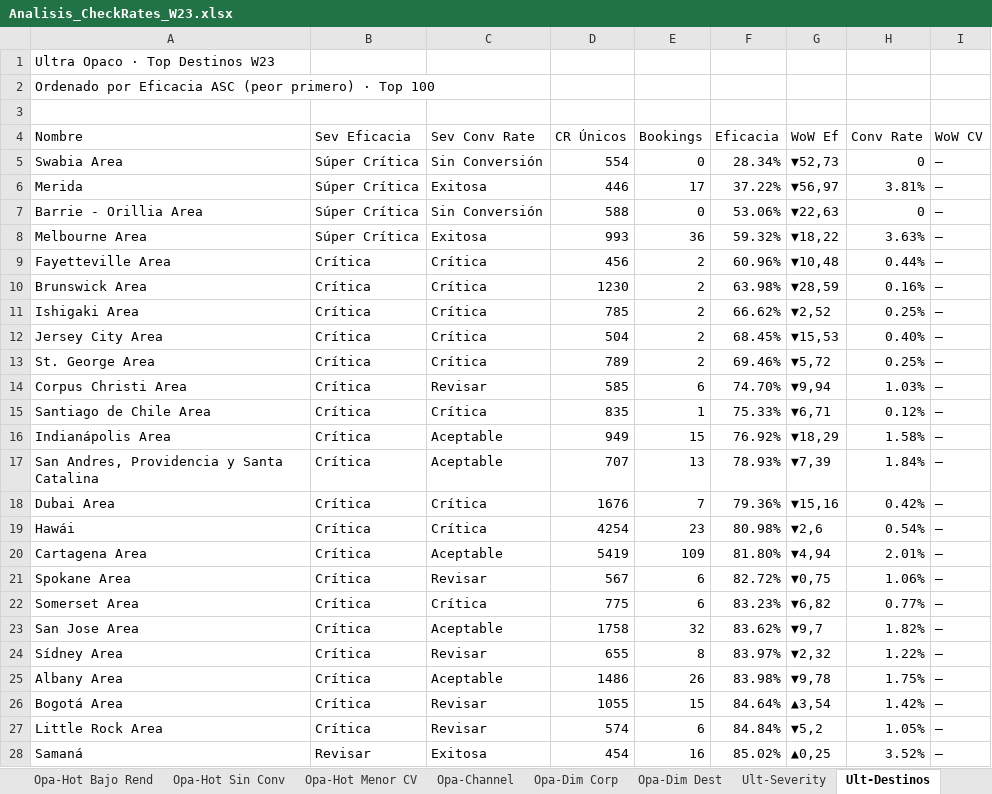
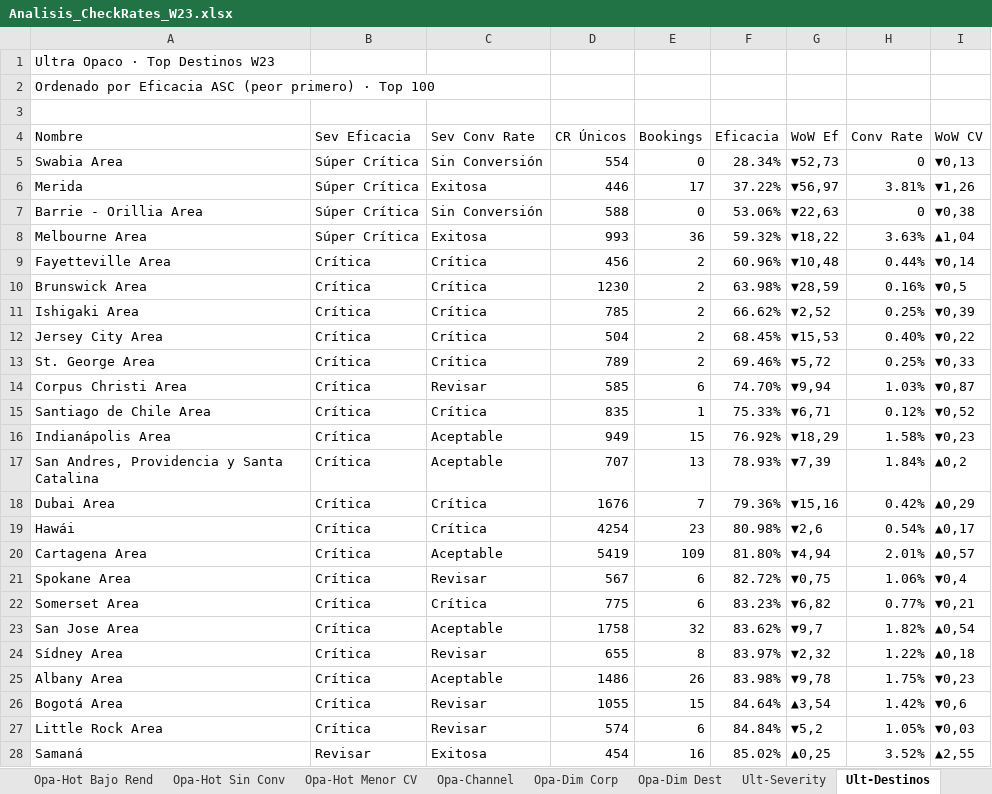
Before and after one commit to federicochurches/Price, an Excel workbook: checkrates/week-23/Analisis_CheckRates_W23.xlsx, sheet Ult-Destinos, drawn as a sheet; only a part is shown; values as stored, in another font and other column widths than the file's, no cell formats; the diff covers the shown part only; the diff names each change by its address in the sheet, - before the commit and + after, or states it on an @@ line.

```diff
--- a/checkrates/week-23/Analisis_CheckRates_W23.xlsx (sheet Ult-Destinos)
+++ b/checkrates/week-23/Analisis_CheckRates_W23.xlsx (sheet Ult-Destinos)
-I5 (WoW CV): —
+I5 (WoW CV): ▼0,13
-I6 (WoW CV): —
+I6 (WoW CV): ▼1,26
-I7 (WoW CV): —
+I7 (WoW CV): ▼0,38
-I8 (WoW CV): —
+I8 (WoW CV): ▲1,04
-I9 (WoW CV): —
+I9 (WoW CV): ▼0,14
-I10 (WoW CV): —
+I10 (WoW CV): ▼0,5
-I11 (WoW CV): —
+I11 (WoW CV): ▼0,39
-I12 (WoW CV): —
+I12 (WoW CV): ▼0,22
-I13 (WoW CV): —
+I13 (WoW CV): ▼0,33
-I14 (WoW CV): —
+I14 (WoW CV): ▼0,87
-I15 (WoW CV): —
+I15 (WoW CV): ▼0,52
-I16 (WoW CV): —
+I16 (WoW CV): ▼0,23
-I17 (WoW CV): —
+I17 (WoW CV): ▲0,2
-I18 (WoW CV): —
+I18 (WoW CV): ▲0,29
-I19 (WoW CV): —
+I19 (WoW CV): ▲0,17
-I20 (WoW CV): —
+I20 (WoW CV): ▲0,57
-I21 (WoW CV): —
+I21 (WoW CV): ▼0,4
-I22 (WoW CV): —
+I22 (WoW CV): ▼0,21
-I23 (WoW CV): —
+I23 (WoW CV): ▲0,54
-I24 (WoW CV): —
+I24 (WoW CV): ▲0,18
-I25 (WoW CV): —
+I25 (WoW CV): ▼0,23
-I26 (WoW CV): —
+I26 (WoW CV): ▼0,6
-I27 (WoW CV): —
+I27 (WoW CV): ▼0,03
-I28 (WoW CV): —
+I28 (WoW CV): ▲2,55
```
Also changed, not shown: 183 removed rows and 76 edited cells elsewhere in this sheet, sheet Glo-Destinos, sheet Glo-Dim Dest, sheet Ult-Dim Dest, sheet Opa-Destinos, sheet Opa-Dim Dest, sheet B2C-Destinos, 17 more sheets, cell formats.
